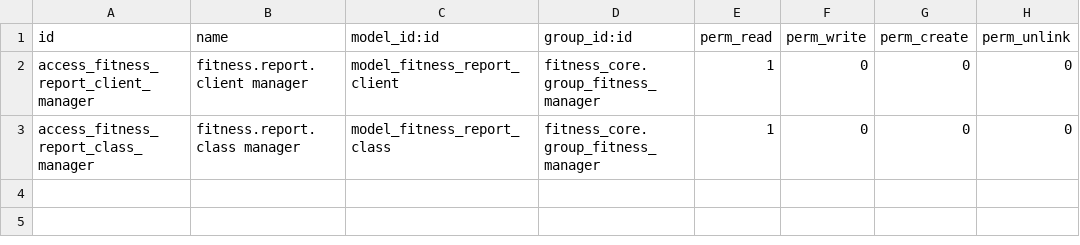
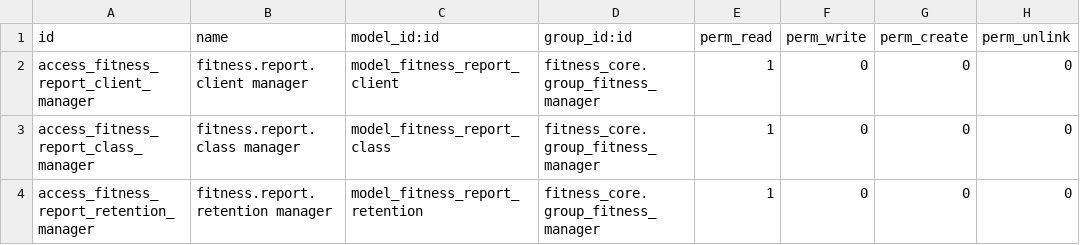
Before and after one commit to CoreLabStudio/pilates-addons, a CSV file: fitness_reports/security/ir.model.access.csv, drawn as a sheet.

```diff
--- a/fitness_reports/security/ir.model.access.csv
+++ b/fitness_reports/security/ir.model.access.csv
@@ -3 +3,2 @@ access_fitness_report_client_manager,fitness.report.client manager,model_fitness
 access_fitness_report_class_manager,fitness.report.class manager,model_fitness_report_class,fitness_core.group_fitness_manager,1,0,0,0
+access_fitness_report_retention_manager,fitness.report.retention manager,model_fitness_report_retention,fitness_core.group_fitness_manager,1,0,0,0
```
Also changed, not shown: 8 other files.
